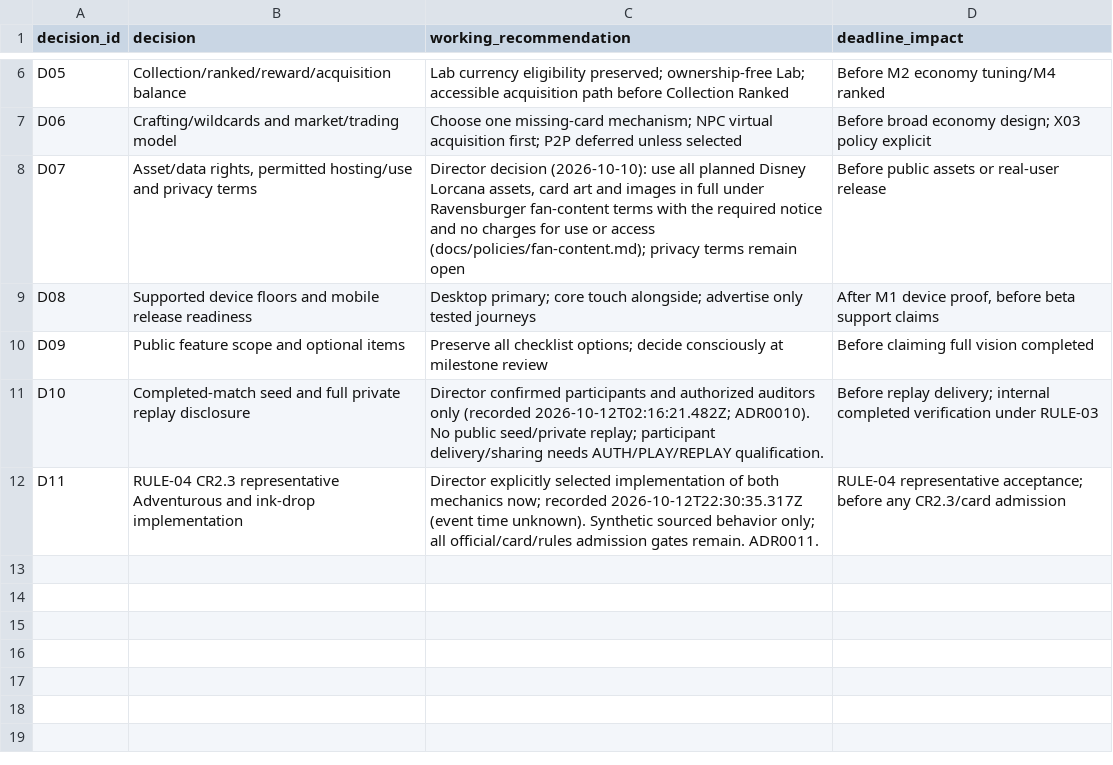
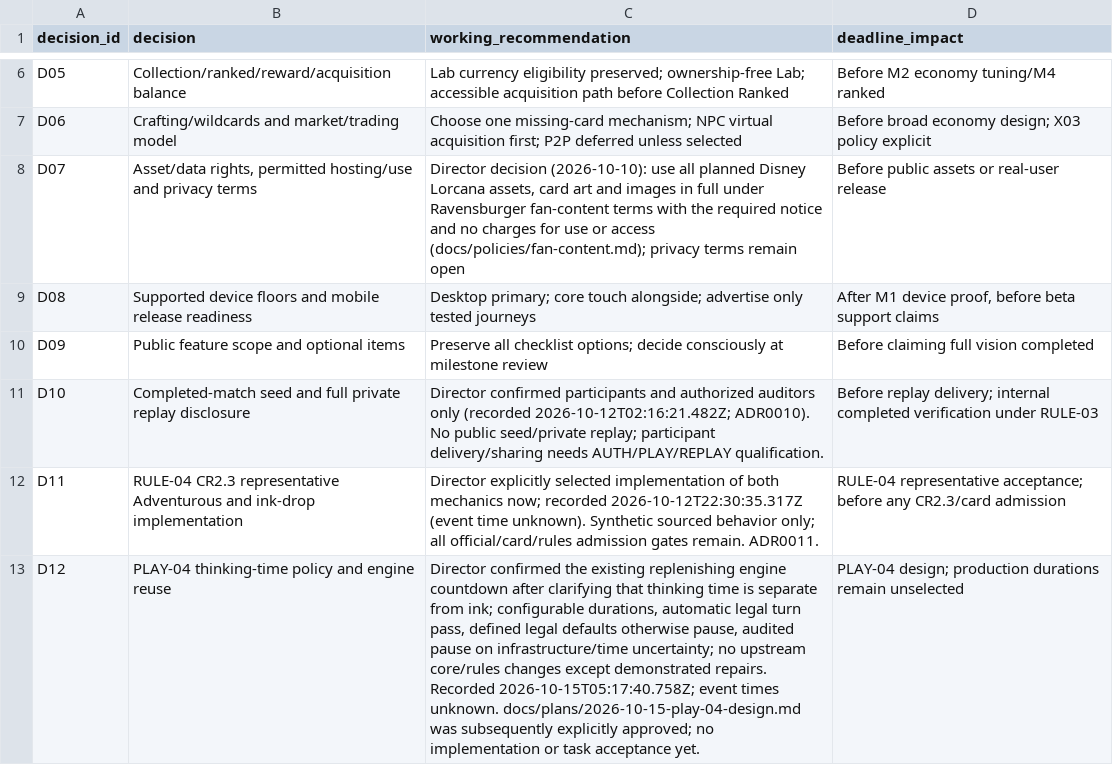
Before and after one commit to chroniicallydiistracted/lorcana-online-tcg, a CSV file: docs/vision/decision_register.csv, drawn as a sheet; only a part is shown, gaps mark what is left out; the diff names each change by its address in the sheet, - before the commit and + after, or states it on an @@ line.

Commit message:
docs: record approved PLAY-04 engine-clock design and intake evidence

```diff
--- a/docs/vision/decision_register.csv
+++ b/docs/vision/decision_register.csv
+row 13: D12 | PLAY-04 thinking-time policy and engine reuse | Director confirmed the existing replenishing engine countdown after clarifying that thinking time is separate from ink; configurable durations, automatic legal turn pass, defined legal defaults otherwise pause, audited pause on infrastructure/time uncertainty; no upstream core/rules changes except demonstrated repairs. Recorded 2026-10-15T05:17:40.758Z; event times unknown. docs/plans/2026-10-15-play-04-design.md was subsequently explicitly approved; no implementation or task acceptance yet. | PLAY-04 design; production durations remain unselected
```
Also changed, not shown: docs/vision/initial_backlog.csv, 31 other files.
